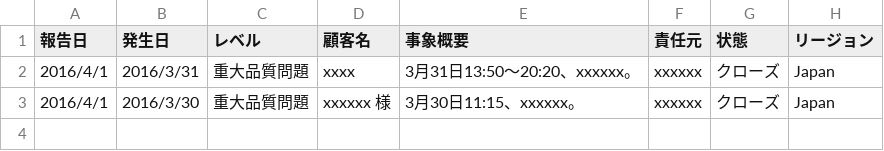
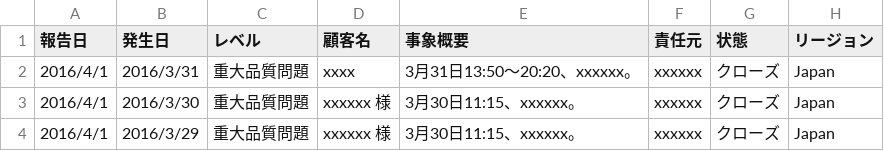
Before and after one commit to 7qi/csvtest, a CSV file: trouble.csv, drawn as a sheet; the diff names each change by its address in the sheet, - before the commit and + after, or states it on an @@ line.

Commit message:
Update trouble.csv

```diff
--- a/trouble.csv
+++ b/trouble.csv
+row 4: 2016/4/1 | 2016/3/29 | 重大品質問題 | xxxxxx 様 | 3月30日11:15、xxxxxx。 | xxxxxx | クローズ | Japan
```
